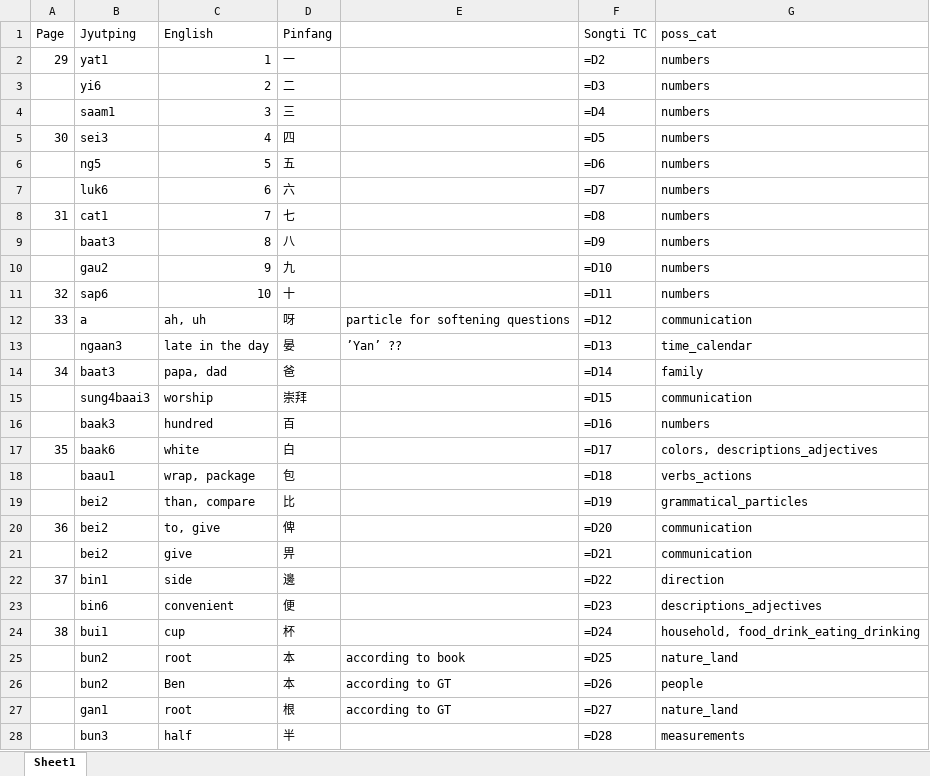
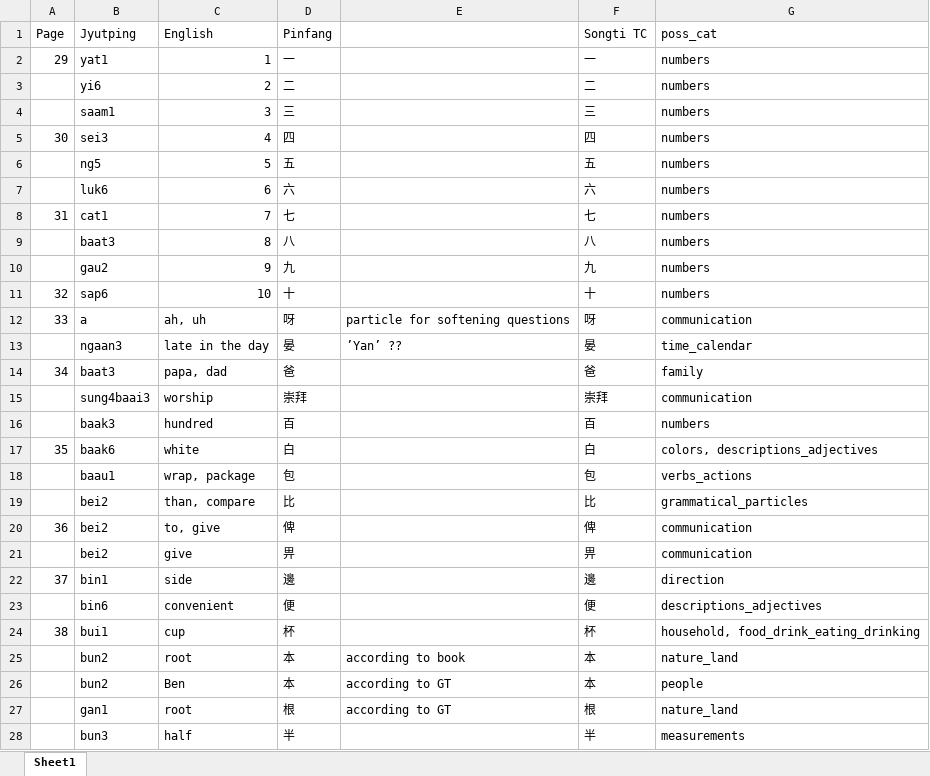
Before and after one commit to brownidj/learn_canto_0-1, an Excel workbook: data/andy_ss/vocab04.xlsx, sheet Sheet1, drawn as a sheet; only a part is shown; values as stored, in another font and other column widths than the file's, no cell formats; formulas without a stored value are shown as written; the diff covers the shown part only; the diff names each change by its address in the sheet, - before the commit and + after, or states it on an @@ line.

```diff
--- a/data/andy_ss/vocab04.xlsx (sheet Sheet1)
+++ b/data/andy_ss/vocab04.xlsx (sheet Sheet1)
-F2 (Songti TC): =D2
+F2 (Songti TC): 一
-F3 (Songti TC): =D3
+F3 (Songti TC): 二
-F4 (Songti TC): =D4
+F4 (Songti TC): 三
-F5 (Songti TC): =D5
+F5 (Songti TC): 四
-F6 (Songti TC): =D6
+F6 (Songti TC): 五
-F7 (Songti TC): =D7
+F7 (Songti TC): 六
-F8 (Songti TC): =D8
+F8 (Songti TC): 七
-F9 (Songti TC): =D9
+F9 (Songti TC): 八
-F10 (Songti TC): =D10
+F10 (Songti TC): 九
-F11 (Songti TC): =D11
+F11 (Songti TC): 十
-F12 (Songti TC): =D12
+F12 (Songti TC): 呀
-F13 (Songti TC): =D13
+F13 (Songti TC): 晏
-F14 (Songti TC): =D14
+F14 (Songti TC): 爸
-F15 (Songti TC): =D15
+F15 (Songti TC): 崇拜
-F16 (Songti TC): =D16
+F16 (Songti TC): 百
-F17 (Songti TC): =D17
+F17 (Songti TC): 白
-F18 (Songti TC): =D18
+F18 (Songti TC): 包
-F19 (Songti TC): =D19
+F19 (Songti TC): 比
-F20 (Songti TC): =D20
+F20 (Songti TC): 俾
-F21 (Songti TC): =D21
+F21 (Songti TC): 畀
-F22 (Songti TC): =D22
+F22 (Songti TC): 邊
-F23 (Songti TC): =D23
+F23 (Songti TC): 便
-F24 (Songti TC): =D24
+F24 (Songti TC): 杯
-F25 (Songti TC): =D25
+F25 (Songti TC): 本
-F26 (Songti TC): =D26
+F26 (Songti TC): 本
-F27 (Songti TC): =D27
+F27 (Songti TC): 根
-F28 (Songti TC): =D28
+F28 (Songti TC): 半
```
Also changed, not shown: 230 edited cells elsewhere in this sheet, cell formats, 7 other files.
